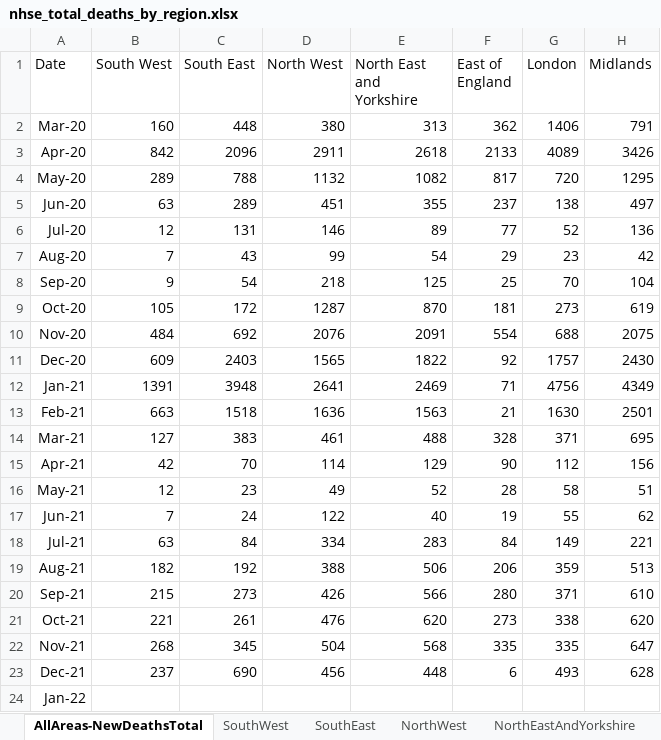
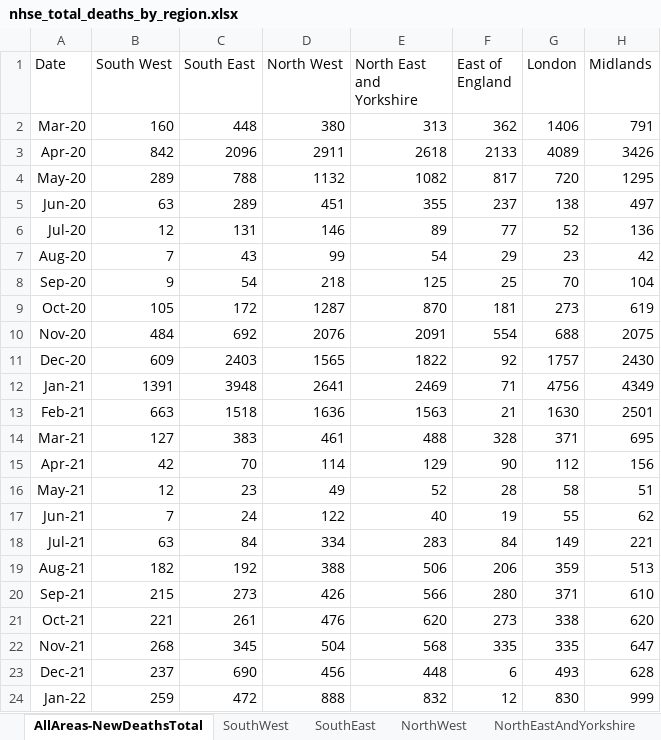
Before and after one commit to JSDale/COM618-DataScience, an Excel workbook: application/data/nhse_total_deaths_by_region.xlsx, sheet AllAreas-NewDeathsTotal, drawn as a sheet; values as stored, in another font and other column widths than the file's, no borders; charts and pictures not drawn; the diff names each change by its address in the sheet, - before the commit and + after, or states it on an @@ line.

```diff
--- a/application/data/nhse_total_deaths_by_region.xlsx (sheet AllAreas-NewDeathsTotal)
+++ b/application/data/nhse_total_deaths_by_region.xlsx (sheet AllAreas-NewDeathsTotal)
-B24 (South West): (empty)
+B24 (South West): 259
-C24 (South East): (empty)
+C24 (South East): 472
-D24 (North West): (empty)
+D24 (North West): 888
-E24 (North East and Yorkshire): (empty)
+E24 (North East and Yorkshire): 832
-F24 (East of England): (empty)
+F24 (East of England): 12
-G24 (London): (empty)
+G24 (London): 830
-H24 (Midlands): (empty)
+H24 (Midlands): 999
```
Also changed, not shown: charts or pictures, 7 other files.
